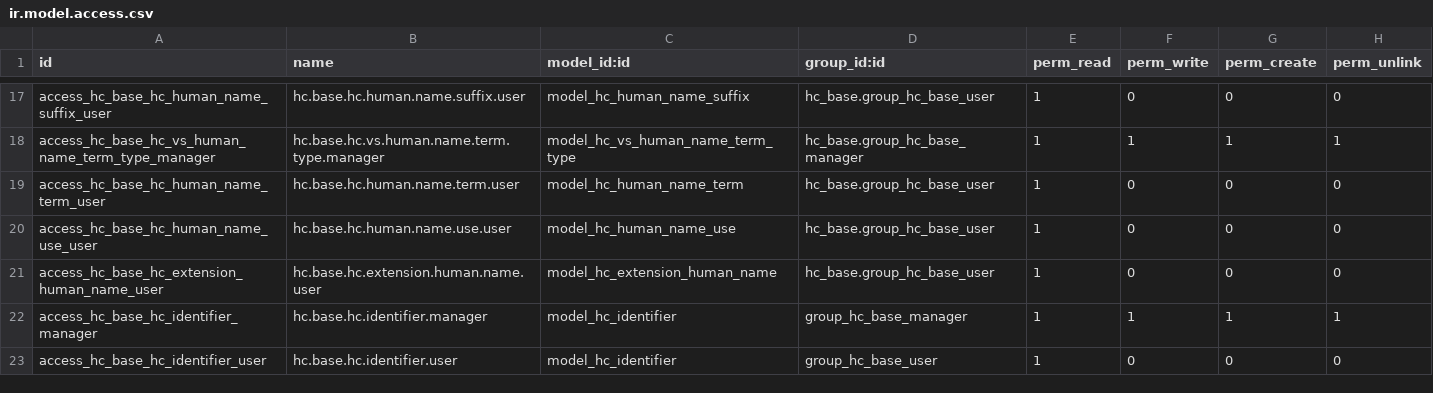
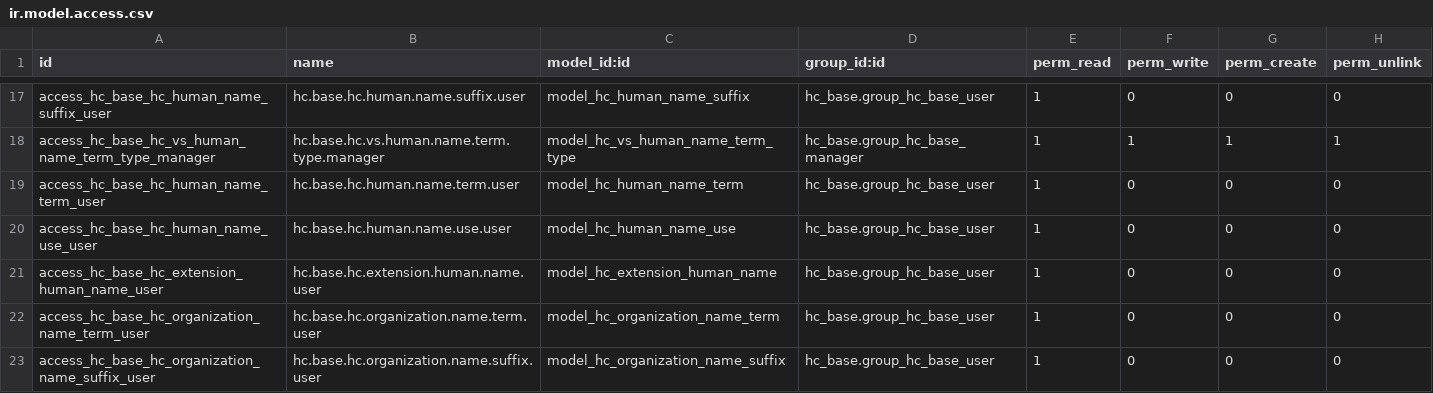
Before and after one commit to App247/odoo-fhir, a CSV file: addons/hc_base/security/ir.model.access.csv, drawn as a sheet; only a part is shown, gaps mark what is left out; the shorter side is filled out with more unchanged rows; the diff covers the shown part only.

```diff
--- a/addons/hc_base/security/ir.model.access.csv
+++ b/addons/hc_base/security/ir.model.access.csv
@@ -21 +21,3 @@ access_hc_base_hc_human_name_use_user,hc.base.hc.human.name.use.user,model_hc_hu
 access_hc_base_hc_extension_human_name_user,hc.base.hc.extension.human.name.user,model_hc_extension_human_name,hc_base.group_hc_base_user,1,0,0,0
+access_hc_base_hc_organization_name_term_user,hc.base.hc.organization.name.term.user,model_hc_organization_name_term,hc_base.group_hc_base_user,1,0,0,0
+access_hc_base_hc_organization_name_suffix_user,hc.base.hc.organization.name.suffix.user,model_hc_organization_name_suffix,hc_base.group_hc_base_user,1,0,0,0
```
Also changed, not shown: 7 added rows elsewhere in this file, addons/hc_base/data/hc.human.name.suffix.csv, addons/hc_organization/security/ir.model.access.csv, 39 other files.
